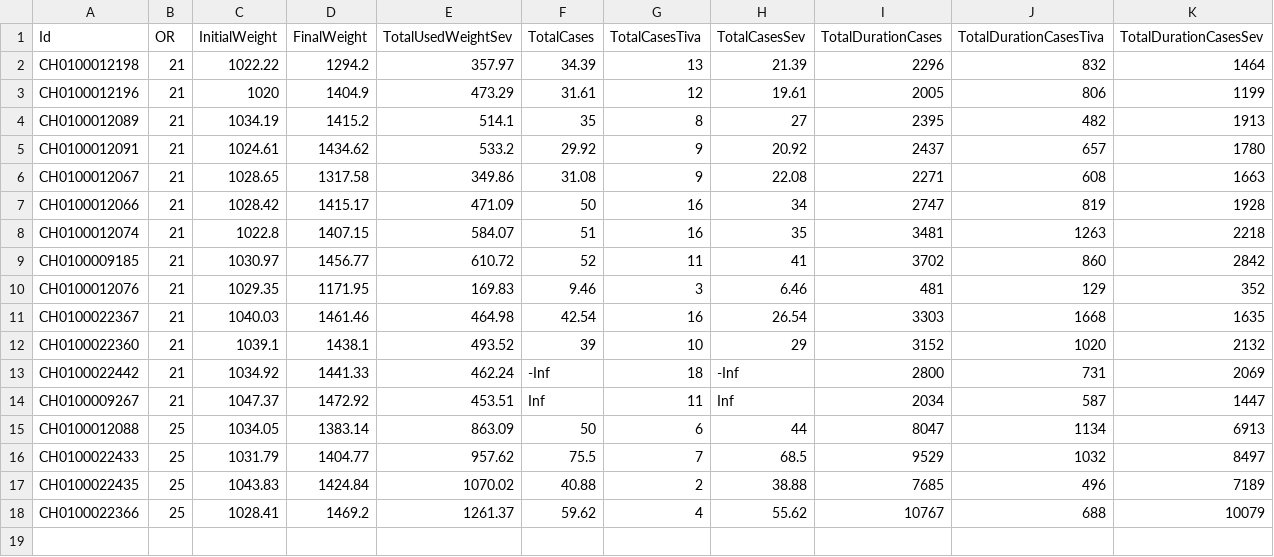
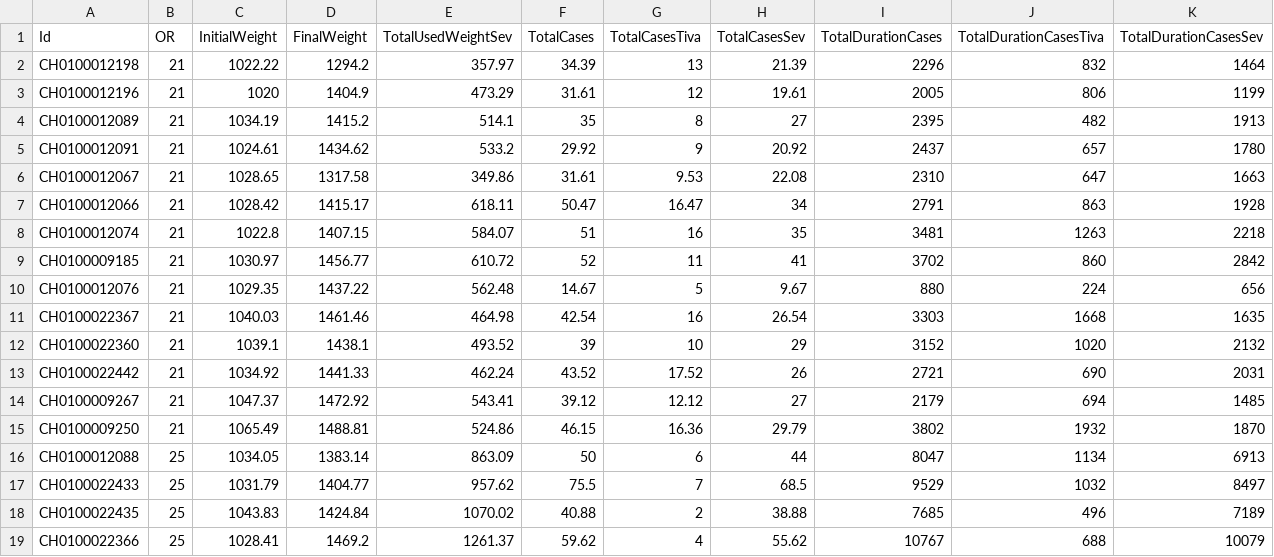
Before and after one commit to umg-minai/vct-or, a CSV file: data/agc.csv, drawn as a sheet.

```diff
--- a/data/agc.csv
+++ b/data/agc.csv
@@ -5,11 +5,12 @@ CH0100012089,21,1034.19,1415.2,514.1,35,8,27,2395,482,1913
 CH0100012091,21,1024.61,1434.62,533.2,29.92,9,20.92,2437,657,1780
-CH0100012067,21,1028.65,1317.58,349.86,31.08,9,22.08,2271,608,1663
-CH0100012066,21,1028.42,1415.17,471.09,50,16,34,2747,819,1928
+CH0100012067,21,1028.65,1317.58,349.86,31.61,9.53,22.08,2310,647,1663
+CH0100012066,21,1028.42,1415.17,618.11,50.47,16.47,34,2791,863,1928
 CH0100012074,21,1022.8,1407.15,584.07,51,16,35,3481,1263,2218
 CH0100009185,21,1030.97,1456.77,610.72,52,11,41,3702,860,2842
-CH0100012076,21,1029.35,1171.95,169.83,9.46,3,6.46,481,129,352
+CH0100012076,21,1029.35,1437.22,562.48,14.67,5,9.67,880,224,656
 CH0100022367,21,1040.03,1461.46,464.98,42.54,16,26.54,3303,1668,1635
 CH0100022360,21,1039.1,1438.1,493.52,39,10,29,3152,1020,2132
-CH0100022442,21,1034.92,1441.33,462.24,-Inf,18,-Inf,2800,731,2069
-CH0100009267,21,1047.37,1472.92,453.51,Inf,11,Inf,2034,587,1447
+CH0100022442,21,1034.92,1441.33,462.24,43.52,17.52,26,2721,690,2031
+CH0100009267,21,1047.37,1472.92,543.41,39.12,12.12,27,2179,694,1485
+CH0100009250,21,1065.49,1488.81,524.86,46.15,16.36,29.79,3802,1932,1870
 CH0100012088,25,1034.05,1383.14,863.09,50,6,44,8047,1134,6913
```
Also changed, not shown: 1 other file.
